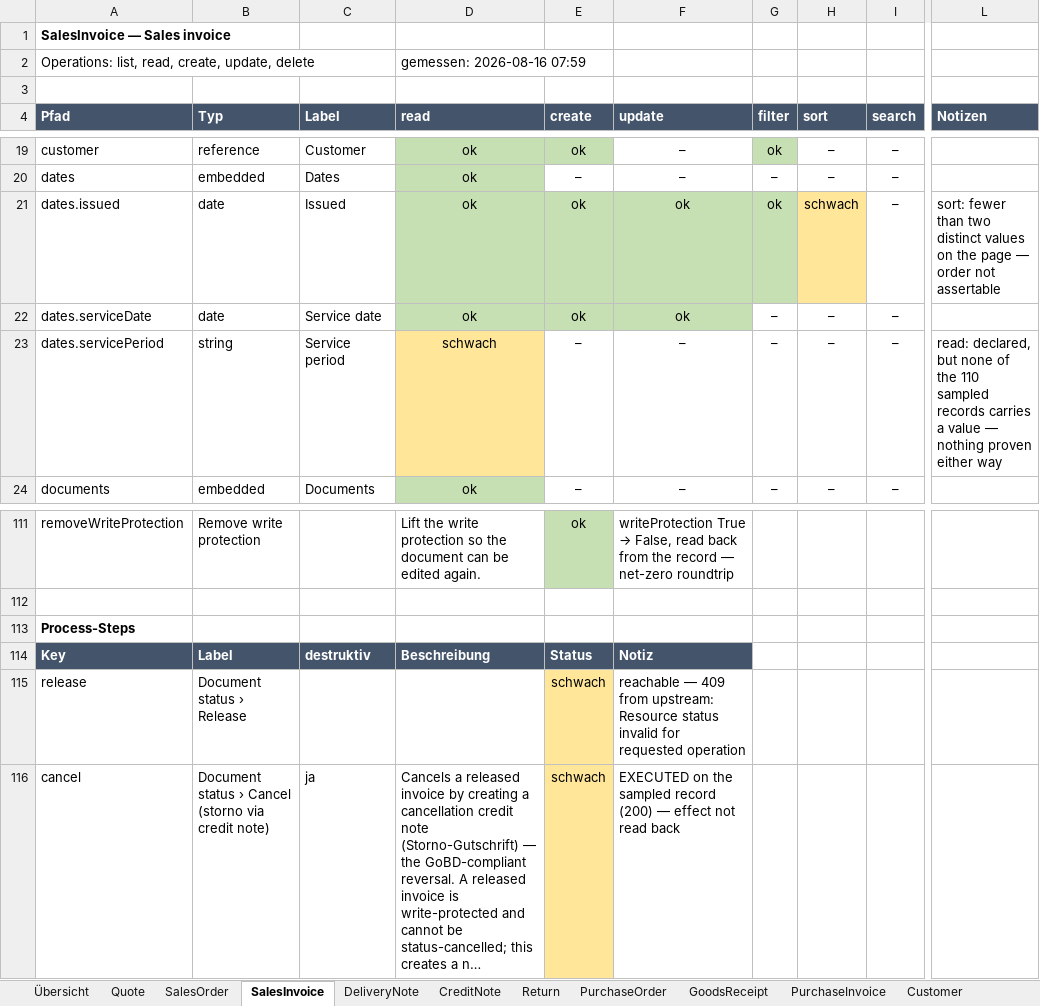
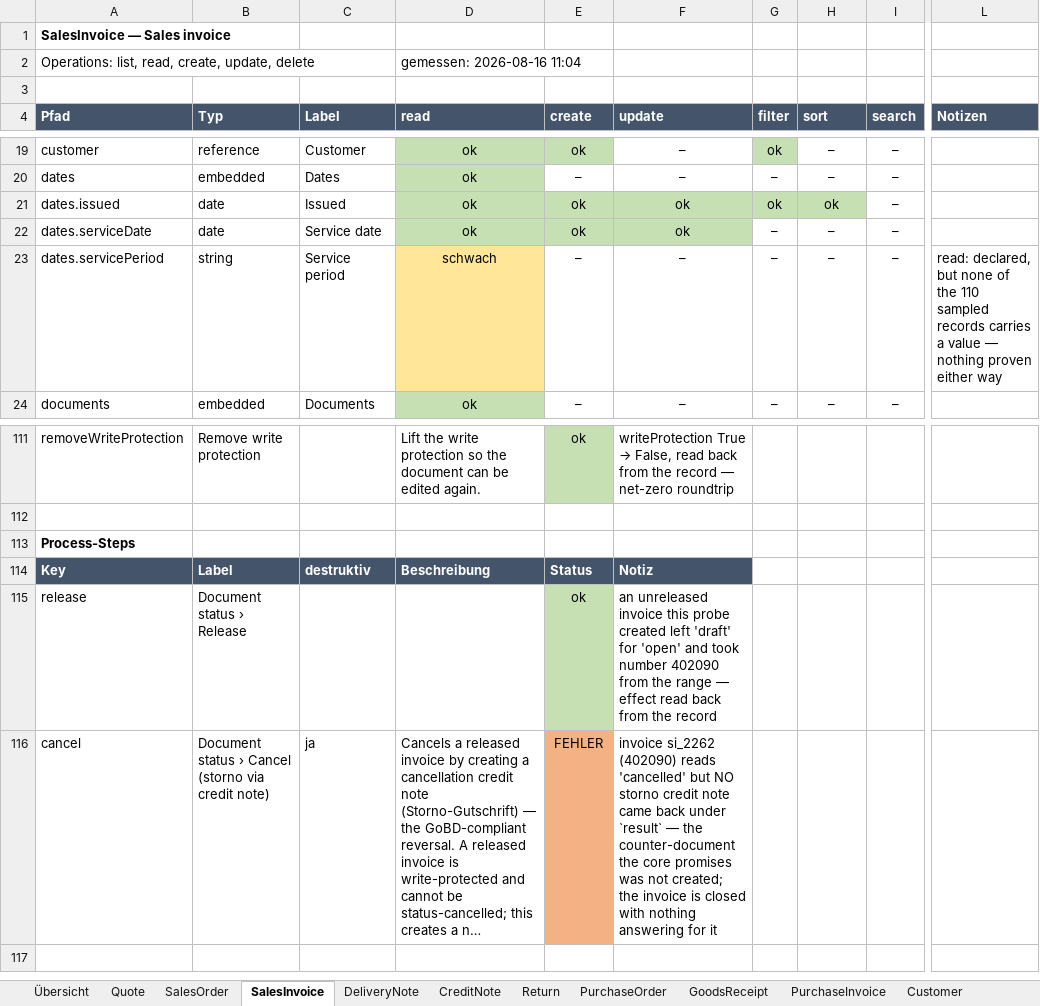
Before and after one commit to xentral/agent-cores, an Excel workbook: cores/agentos_neo_xentral/verified.xlsx, sheet SalesInvoice, drawn as a sheet; only a part is shown, gaps mark what is left out; long unchanged cells end in …; values as stored, in another font and other column widths than the file's, no borders; the diff names each change by its address in the sheet, - before the commit and + after, or states it on an @@ line.

Commit message:
feat(neo-xentral): the invoice storno is probed on our own invoice — and it is broken
`SalesInvoice.cancel` was the last action of the input-free kind, and the worst
placed. A released invoice is write-protected (GoBD), so its reversal is not a
status flip but a COUNTER-DOCUMENT: the core POSTs /api/v1/creditNotes
{invoice:{id}}, which is supposed to create a cancellation credit note and mark the
invoice cancelled. An empty command therefore commits, and aimed at a SAMPLED
invoice it books a cancellation against a real customer document. It already had —
the verdict this replaces was `executed`, the record of a run that did exactly that
and never looked at the result.

So the probe books its own pair: create an invoice with no number, release it, then
cancel it, checking BOTH halves of the storno — the invoice must read `cancelled`
AND the credit note must come back under `result`. Either alone is too weak: a
status that flips without a counter-document is a broken storno, and a credit note
beside an open invoice is worse. Own flag (VERIFY_INVOICE_STORNO=1) rather than
riding on VERIFY_RELEASE, because the cost differs in kind: two permanent numbered
documents in the books, not one cancelled document.

Without the flag, `cancel` is not probed at all. There is no state upstream refuses
it in, so there is no safe generic probe — untested is the honest answer, and the
merge carries forward whatever a flagged run proved.

WHAT IT FOUND, and this is the point of the exercise:

  release  pass. si_2262 went `draft` → `open` and took number 402090.
  cancel   FAIL. Upstream answers 200, the invoice reads `cancelled` and is
           write-protected — and NO credit note is created. Not "not returned":
           not created. Checked against every credit note on the tenant, all 38
           of which predate the run. Reproduced twice (si_2260/402089,
           si_2262/402090).

An invoice closed with nothing answering for the money is a hole in the books, and
the old `executed` verdict is exactly what hid it: something ran, nobody looked.

`_create_unreleased` and `_act` are factored out of the release probe rather than
copied — every probe that must commit now gets its record the same way, so "it only
ever touches something it made itself" is one rule in one place.

```diff
--- a/cores/agentos_neo_xentral/verified.xlsx (sheet SalesInvoice)
+++ b/cores/agentos_neo_xentral/verified.xlsx (sheet SalesInvoice)
-D2 (read): gemessen: 2026-08-16 07:59
+D2 (read): gemessen: 2026-08-16 11:04
-H21 (sort): schwach
+H21 (sort): ok
-H21 fill: #FFE699
+H21 fill: #C6E0B4
-L21 (Notizen): sort: fewer than two distinct values on the page — order not assertable
+L21 (Notizen): (empty)
-E115 (create): schwach
+E115 (create): ok
-E115 fill: #FFE699
+E115 fill: #C6E0B4
-F115 (update): reachable — 409 from upstream: Resource status invalid for requested operation
+F115 (update): an unreleased invoice this probe created left 'draft' for 'open' and took number 402090 from the range — effect read back from the record
-E116 (create): schwach
+E116 (create): FEHLER
-E116 fill: #FFE699
+E116 fill: #F4B183
-F116 (update): EXECUTED on the sampled record (200) — effect not read back
+F116 (update): invoice si_2262 (402090) reads 'cancelled' but NO storno credit note came back under `result` — the counter-document the core promises was not created; the invoice is closed with nothing answering for it
```
Also changed, not shown: sheet Übersicht, cores/agentos_neo_xentral/review.xlsx, 5 other files.
